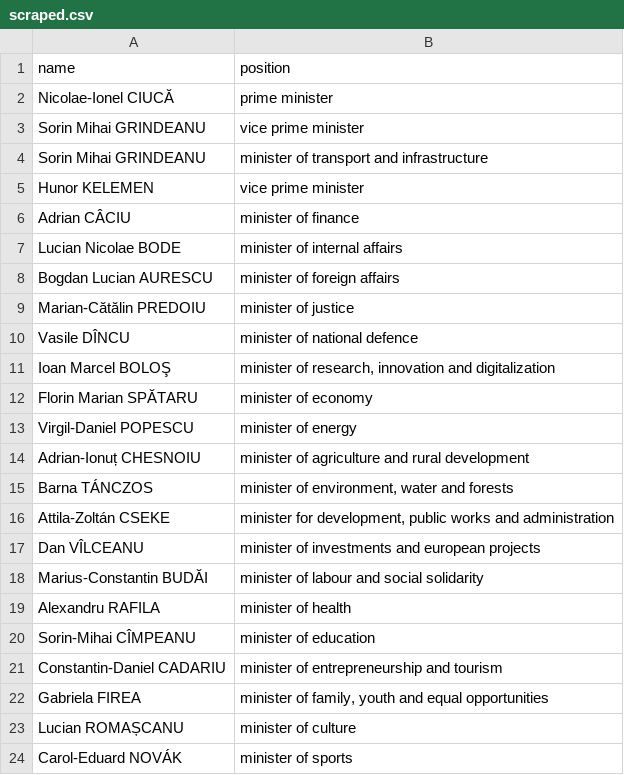
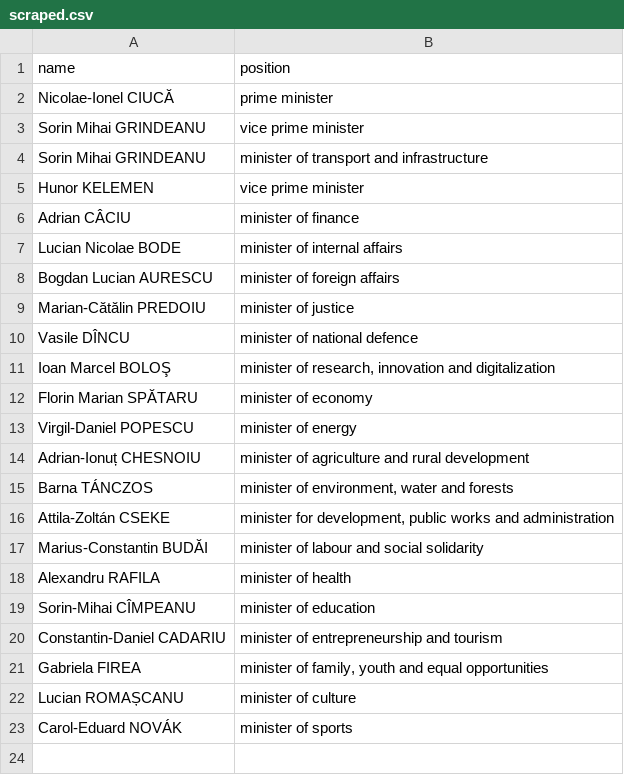
Before and after one commit to every-politician-scrapers/romania-cabinet, a CSV file: sources/official/scraped.csv, drawn as a sheet.

Commit message:
Compare external sources to Wikidata

```diff
--- a/sources/official/scraped.csv
+++ b/sources/official/scraped.csv
@@ -16,3 +16,2 @@ Barna TÁNCZOS,"minister of environment, water and forests"
 Attila-Zoltán CSEKE,"minister for development, public works and administration"
-Dan VÎLCEANU,minister of investments and european projects
 Marius-Constantin BUDĂI,minister of labour and social solidarity
```
Also changed, not shown: sources/agriculture-rowiki/scraped.csv, sources/health-rowiki/diff.csv, 6 other files.
